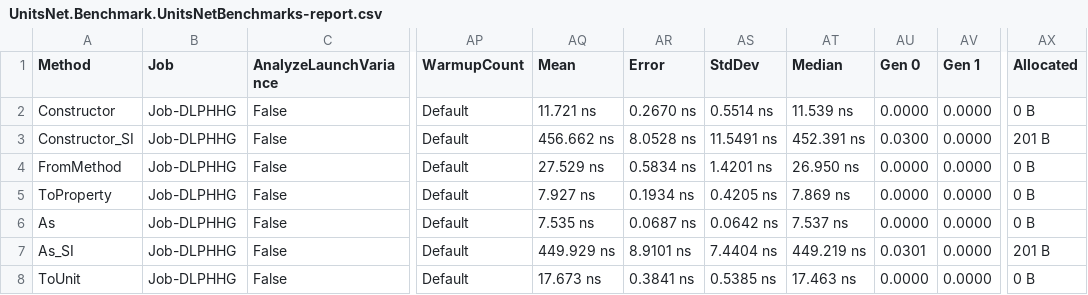
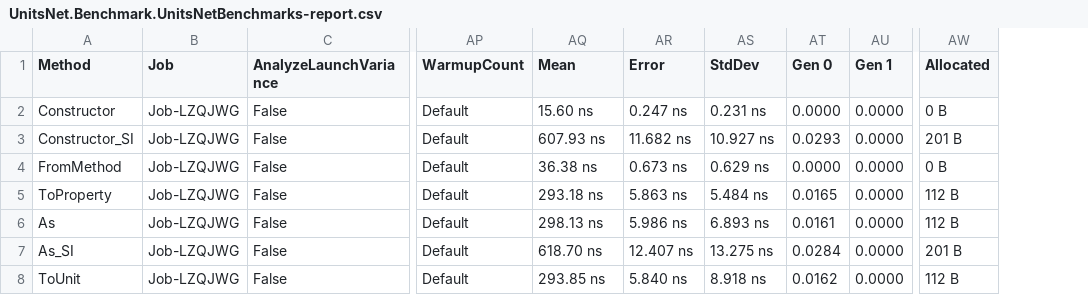
Before and after one commit to angularsen/UnitsNet, a CSV file: benchmarks/net472/results/UnitsNet.Benchmark.UnitsNetBenchmarks-report.csv, drawn as a sheet; only a part is shown, gaps mark what is left out; removed rows and columns are numbered as before the commit, all else as after; the diff covers the shown part only; the diff names each change by its address in the sheet, - before the commit and + after, or states it on an @@ line.

Commit message:
Automatic benchmark generation for e5aba5b75aaf0cc85ced1425dce0670f861b8eee

```diff
--- a/benchmarks/net472/results/UnitsNet.Benchmark.UnitsNetBenchmarks-report.csv
+++ b/benchmarks/net472/results/UnitsNet.Benchmark.UnitsNetBenchmarks-report.csv
-column AT (Median), rows 2-8: 11.539 ns | 452.391 ns | 26.950 ns | 7.869 ns | 7.537 ns | 449.219 ns | 17.463 ns
-B2:B8 (Job): Job-DLPHHG
+B2:B8 (Job): Job-LZQJWG
-AQ2 (Mean): 11.721 ns
+AQ2 (Mean): 15.60 ns
-AR2 (Error): 0.2670 ns
+AR2 (Error): 0.247 ns
-AS2 (StdDev): 0.5514 ns
+AS2 (StdDev): 0.231 ns
-AQ3 (Mean): 456.662 ns
+AQ3 (Mean): 607.93 ns
-AR3 (Error): 8.0528 ns
+AR3 (Error): 11.682 ns
-AS3 (StdDev): 11.5491 ns
+AS3 (StdDev): 10.927 ns
-AT3 (Gen 0): 0.0300
+AT3 (Gen 0): 0.0293
-AQ4 (Mean): 27.529 ns
+AQ4 (Mean): 36.38 ns
-AR4 (Error): 0.5834 ns
+AR4 (Error): 0.673 ns
-AS4 (StdDev): 1.4201 ns
+AS4 (StdDev): 0.629 ns
-AQ5 (Mean): 7.927 ns
+AQ5 (Mean): 293.18 ns
-AR5 (Error): 0.1934 ns
+AR5 (Error): 5.863 ns
-AS5 (StdDev): 0.4205 ns
+AS5 (StdDev): 5.484 ns
-AT5 (Gen 0): 0.0000
+AT5 (Gen 0): 0.0165
-AW5:AW6 (Allocated): 0 B
+AW5:AW6 (Allocated): 112 B
-AQ6 (Mean): 7.535 ns
+AQ6 (Mean): 298.13 ns
-AR6 (Error): 0.0687 ns
+AR6 (Error): 5.986 ns
-AS6 (StdDev): 0.0642 ns
+AS6 (StdDev): 6.893 ns
-AT6 (Gen 0): 0.0000
+AT6 (Gen 0): 0.0161
-AQ7 (Mean): 449.929 ns
+AQ7 (Mean): 618.70 ns
-AR7 (Error): 8.9101 ns
+AR7 (Error): 12.407 ns
-AS7 (StdDev): 7.4404 ns
+AS7 (StdDev): 13.275 ns
-AT7 (Gen 0): 0.0301
+AT7 (Gen 0): 0.0284
-AQ8 (Mean): 17.673 ns
+AQ8 (Mean): 293.85 ns
-AR8 (Error): 0.3841 ns
+AR8 (Error): 5.840 ns
-AS8 (StdDev): 0.5385 ns
+AS8 (StdDev): 8.918 ns
-AT8 (Gen 0): 0.0000
+AT8 (Gen 0): 0.0162
-AW8 (Allocated): 0 B
+AW8 (Allocated): 112 B
```
Also changed, not shown: 57 edited cells elsewhere in this file, 5 other files.
